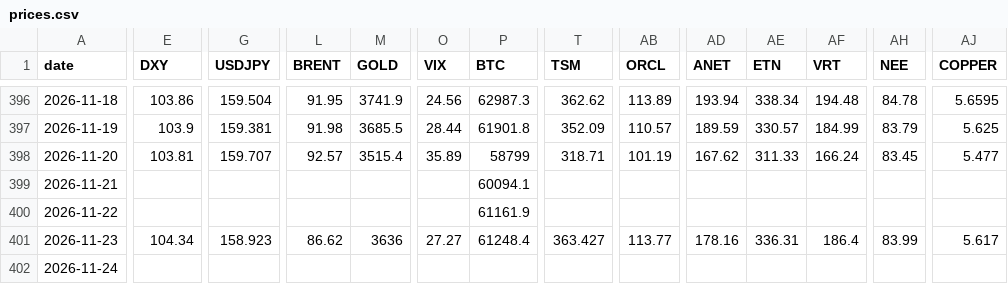
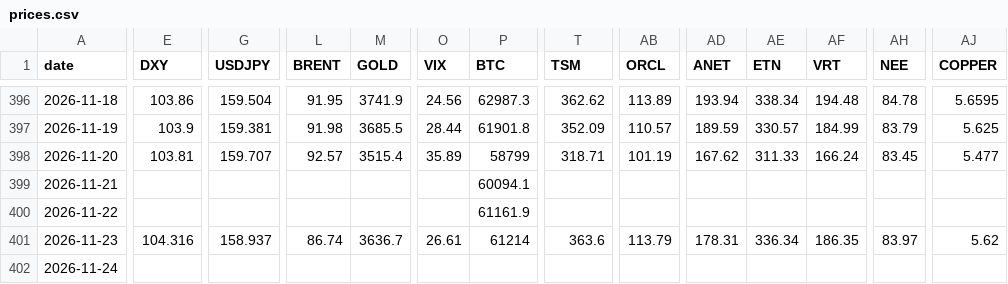
Before and after one commit to Aldos24/market-terminal, a CSV file: data/prices.csv, drawn as a sheet; only a part is shown, gaps mark what is left out; the diff covers the shown part only; the diff names each change by its address in the sheet, - before the commit and + after, or states it on an @@ line.

```diff
--- a/data/prices.csv
+++ b/data/prices.csv
-E401 (DXY): 104.34
+E401 (DXY): 104.316
-G401 (USDJPY): 158.923
+G401 (USDJPY): 158.937
-L401 (BRENT): 86.62
+L401 (BRENT): 86.74
-M401 (GOLD): 3636
+M401 (GOLD): 3636.7
-O401 (VIX): 27.27
+O401 (VIX): 26.61
-P401 (BTC): 61248.4
+P401 (BTC): 61214
-T401 (TSM): 363.427
+T401 (TSM): 363.6
-AB401 (ORCL): 113.77
+AB401 (ORCL): 113.79
-AD401 (ANET): 178.16
+AD401 (ANET): 178.31
-AE401 (ETN): 336.31
+AE401 (ETN): 336.34
-AF401 (VRT): 186.4
+AF401 (VRT): 186.35
-AH401 (NEE): 83.99
+AH401 (NEE): 83.97
-AJ401 (COPPER): 5.617
+AJ401 (COPPER): 5.62
```
Also changed, not shown: 8 edited cells elsewhere in this file, 4 other files.
